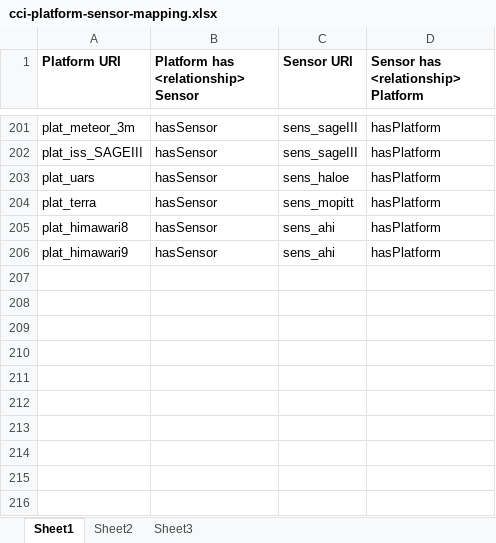
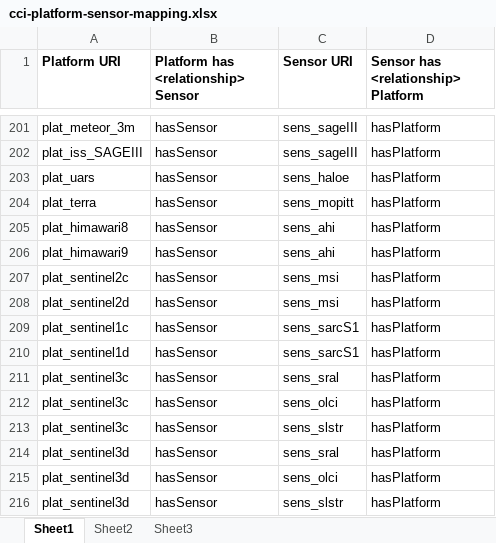
Before and after one commit to cedadev/cci-vocabularies, an Excel workbook: data/cci/cci-platform-sensor-mapping.xlsx, sheet Sheet1, drawn as a sheet; only a part is shown, gaps mark what is left out; values as stored, in another font and other column widths than the file's, no borders; table styles not drawn; the diff names each change by its address in the sheet, - before the commit and + after, or states it on an @@ line.

```diff
--- a/data/cci/cci-platform-sensor-mapping.xlsx (sheet Sheet1)
+++ b/data/cci/cci-platform-sensor-mapping.xlsx (sheet Sheet1)
+row 207: plat_sentinel2c | hasSensor | sens_msi | hasPlatform
+row 208: plat_sentinel2d | hasSensor | sens_msi | hasPlatform
+row 209: plat_sentinel1c | hasSensor | sens_sarcS1 | hasPlatform
+row 210: plat_sentinel1d | hasSensor | sens_sarcS1 | hasPlatform
+row 211: plat_sentinel3c | hasSensor | sens_sral | hasPlatform
+row 212: plat_sentinel3c | hasSensor | sens_olci | hasPlatform
+row 213: plat_sentinel3c | hasSensor | sens_slstr | hasPlatform
+row 214: plat_sentinel3d | hasSensor | sens_sral | hasPlatform
+row 215: plat_sentinel3d | hasSensor | sens_olci | hasPlatform
+row 216: plat_sentinel3d | hasSensor | sens_slstr | hasPlatform
```
Also changed, not shown: data/cci/cci-platform.xlsx, data/cci/cci-product.xlsx.
